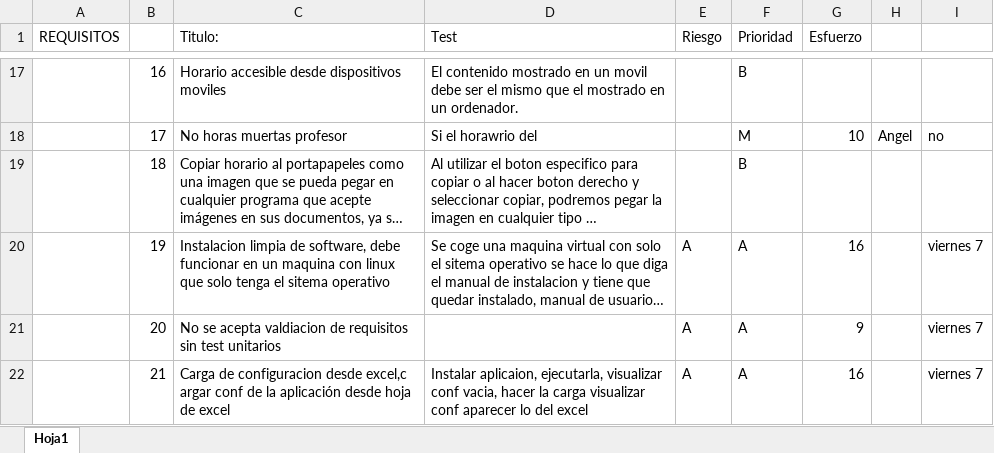
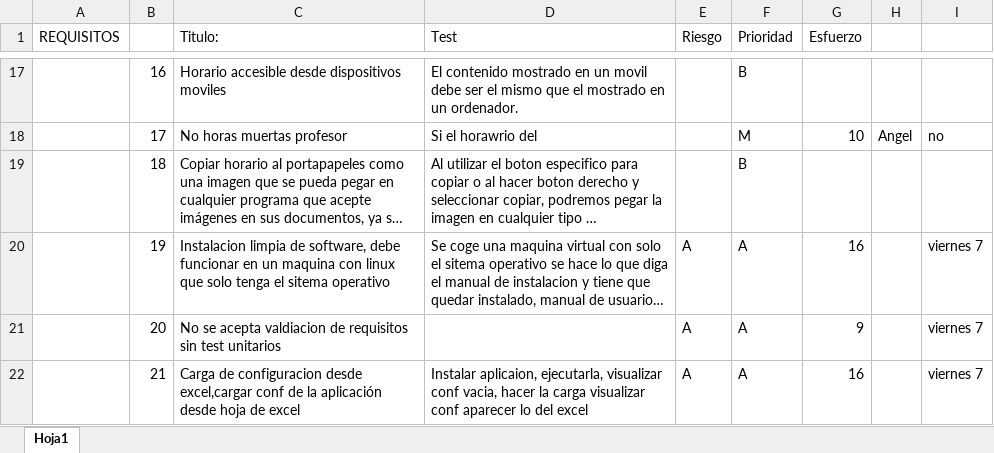
Before and after one commit to josete/TimeTableManager, an Excel workbook: Requisitos.xlsx, sheet Hoja1, drawn as a sheet; only a part is shown, gaps mark what is left out; long unchanged cells end in …; values as stored, in another font and other column widths than the file's, no borders; the diff names each change by its address in the sheet, - before the commit and + after, or states it on an @@ line.

```diff
--- a/Requisitos.xlsx (sheet Hoja1)
+++ b/Requisitos.xlsx (sheet Hoja1)
-C22 (Titulo:): …configuracion desde excel,c argar conf de…
+C22 (Titulo:): …configuracion desde excel,cargar conf de…
```
Also changed, not shown: Tareas.xlsx.
